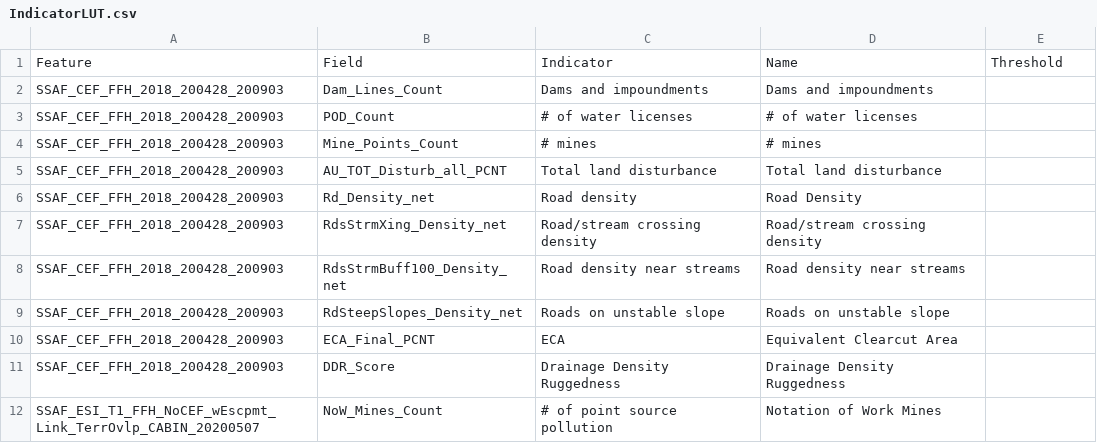
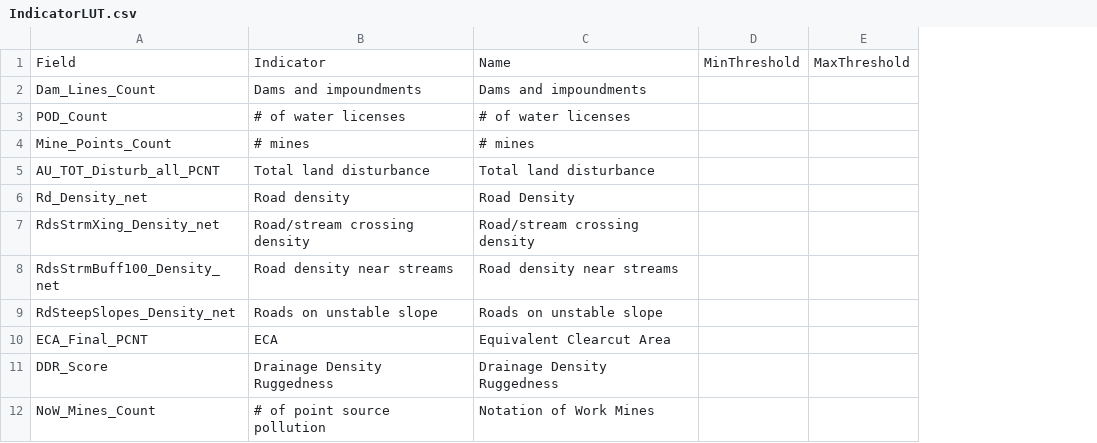
Before and after one commit to bcgov/SSAF_FFH_Summary, a CSV file: IndicatorLUT.csv, drawn as a sheet; only a part is shown; removed rows and columns are numbered as before the commit, all else as after; the diff names each change by its address in the sheet, - before the commit and + after, or states it on an @@ line.

```diff
--- a/IndicatorLUT.csv
+++ b/IndicatorLUT.csv
-column A, rows 1-12: Feature | SSAF_CEF_FFH_2018_200428_200903 | SSAF_CEF_FFH_2018_200428_200903 | SSAF_CEF_FFH_2018_200428_200903 | SSAF_CEF_FFH_2018_200428_200903 | SSAF_CEF_FFH_2018_200428_200903 | SSAF_CEF_FFH_2018_200428_200903 | SSAF_CEF_FFH_2018_200428_200903 | SSAF_CEF_FFH_2018_200428_200903 | SSAF_CEF_FFH_2018_200428_200903 | SSAF_CEF_FFH_2018_200428_200903 | SSAF_ESI_T1_FFH_NoCEF_wEscpmt_Link_TerrOvlp_CABIN_20200507
+column D, row 1: MinThreshold
-E1: Threshold
+E1: MaxThreshold
```
Also changed, not shown: 2 other files.
